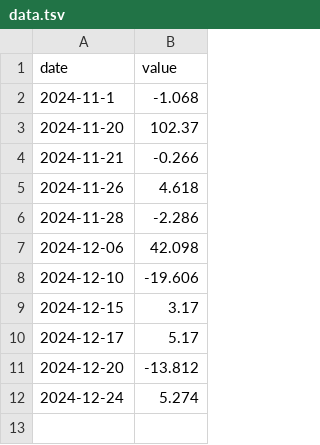
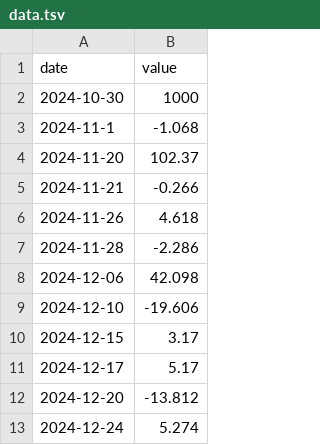
Before and after one commit to CyberReaper00/ST-Chart, a TSV file: data.tsv, drawn as a sheet; the diff names each change by its address in the sheet, - before the commit and + after, or states it on an @@ line.

```diff
--- a/data.tsv
+++ b/data.tsv
+row 2: 2024-10-30 | 1000
```
Also changed, not shown: 2 other files.
